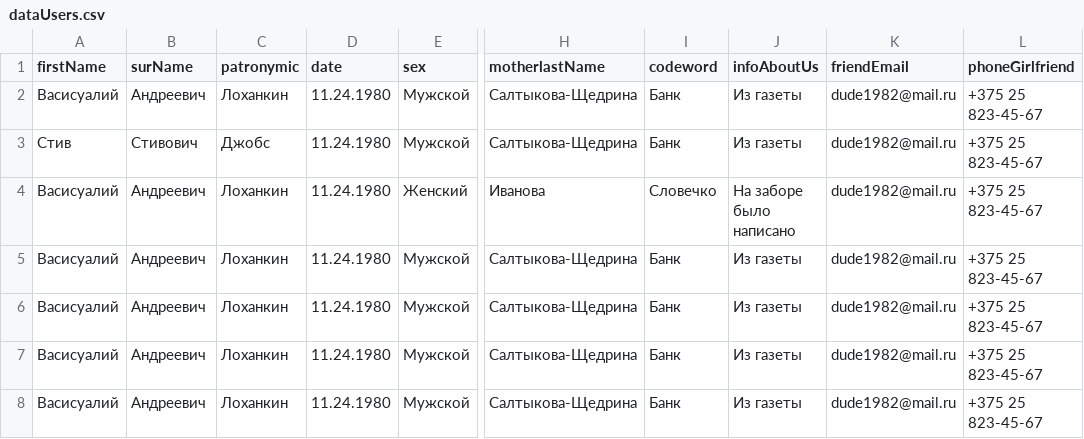
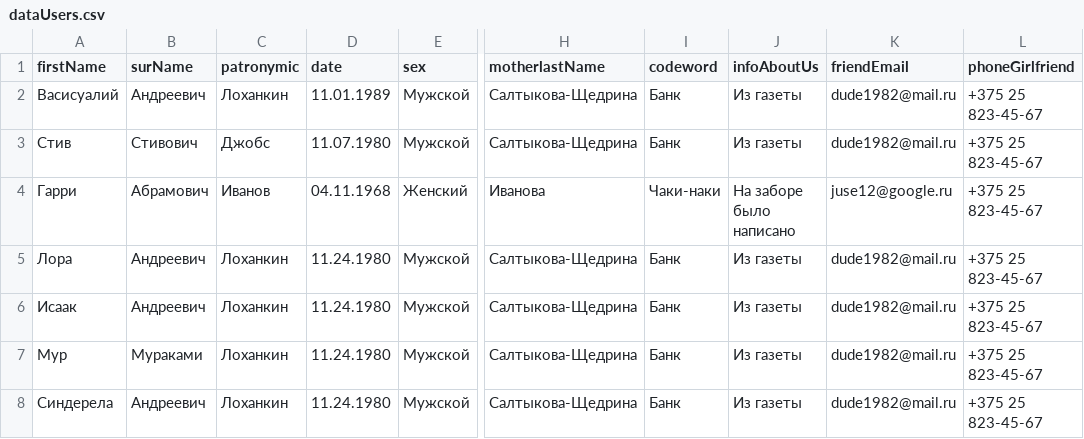
Before and after one commit to JimakPasha/registrations-users, a CSV file: src/mocks/dataUsers.csv, drawn as a sheet; only a part is shown, gaps mark what is left out; the diff names each change by its address in the sheet, - before the commit and + after, or states it on an @@ line.

```diff
--- a/src/mocks/dataUsers.csv
+++ b/src/mocks/dataUsers.csv
-D2 (date): 11.24.1980
+D2 (date): 11.01.1989
-D3 (date): 11.24.1980
+D3 (date): 11.07.1980
-A4 (firstName): Васисуалий
+A4 (firstName): Гарри
-B4 (surName): Андреевич
+B4 (surName): Абрамович
-C4 (patronymic): Лоханкин
+C4 (patronymic): Иванов
-D4 (date): 11.24.1980
+D4 (date): 04.11.1968
-I4 (codeword): Словечко
+I4 (codeword): Чаки-наки
-K4 (friendEmail): dude1982@mail.ru
+K4 (friendEmail): juse12@google.ru
-A5 (firstName): Васисуалий
+A5 (firstName): Лора
-A6 (firstName): Васисуалий
+A6 (firstName): Исаак
-A7 (firstName): Васисуалий
+A7 (firstName): Мур
-B7 (surName): Андреевич
+B7 (surName): Мураками
-A8 (firstName): Васисуалий
+A8 (firstName): Синдерела
```
Also changed, not shown: 10 other files.
